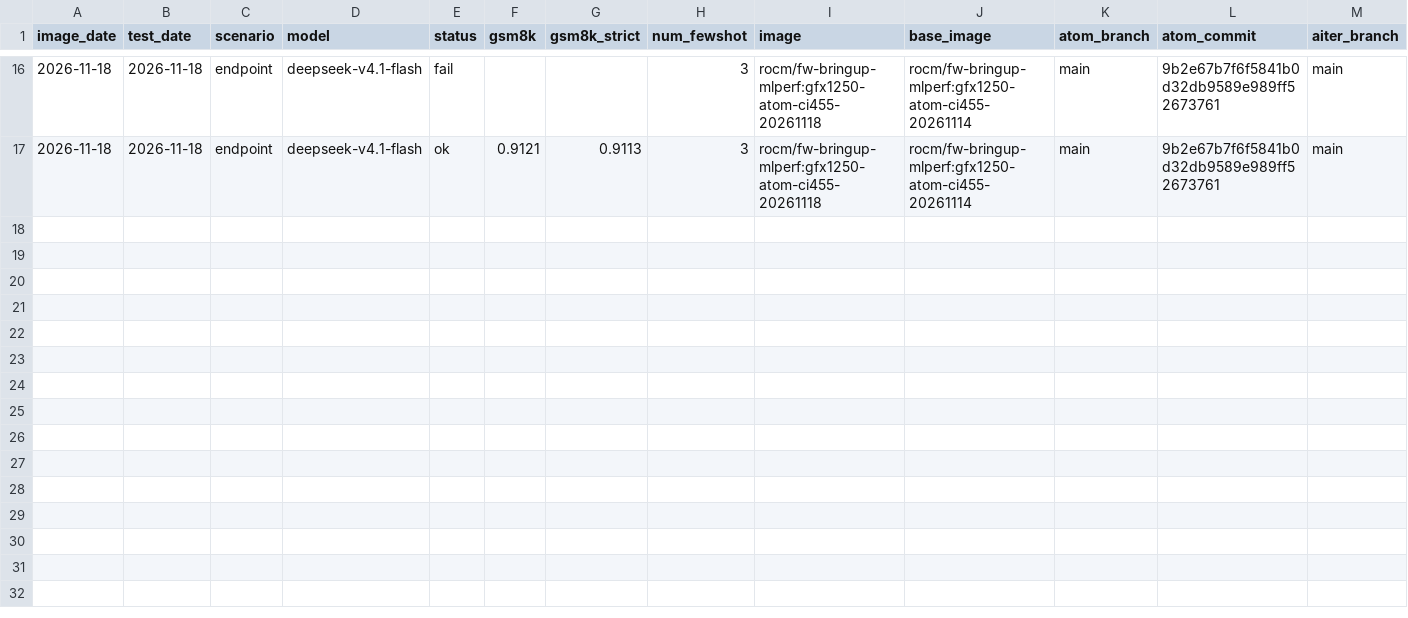
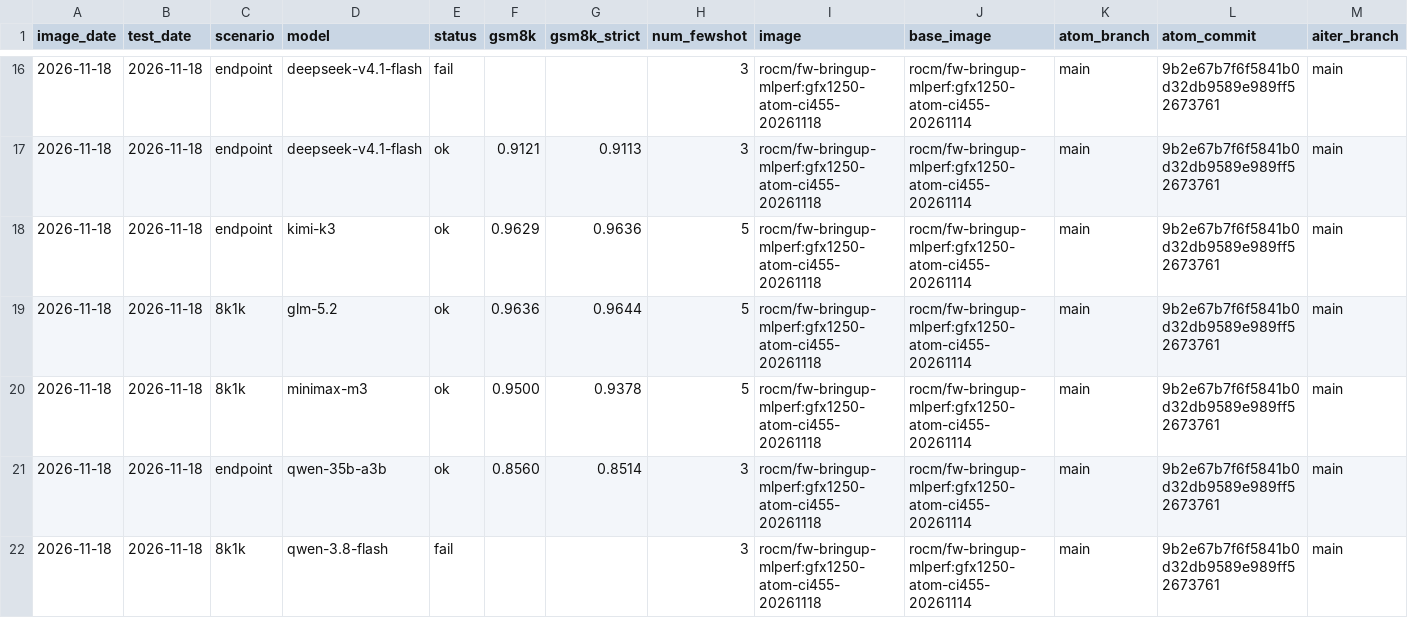
Before and after one commit to ROCm/ATOM, a CSV file: recipes/455-CI/accuracy.csv, drawn as a sheet; only a part is shown, gaps mark what is left out; rows hold the shown columns only; the diff names each change by its address in the sheet, - before the commit and + after, or states it on an @@ line.

Commit message:
[455-CI] 2026-11-18 GSM8K: Kimi-K3, GLM-5.2, MiniMax-M3, Qwen-35B-A3B, Qwen-3.8 Flash (repro)

```diff
--- a/recipes/455-CI/accuracy.csv
+++ b/recipes/455-CI/accuracy.csv
+row 18: 2026-11-18 | 2026-11-18 | endpoint | kimi-k3 | ok | 0.9629 | 0.9636 | 5 | rocm/fw-bringup-mlperf:gfx1250-atom-ci455-20261118 | rocm/fw-bringup-mlperf:gfx1250-atom-ci455-20261114 | main | 9b2e67b7f6f5841b0d32db9589e989ff52673761 | main
+row 19: 2026-11-18 | 2026-11-18 | 8k1k | glm-5.2 | ok | 0.9636 | 0.9644 | 5 | rocm/fw-bringup-mlperf:gfx1250-atom-ci455-20261118 | rocm/fw-bringup-mlperf:gfx1250-atom-ci455-20261114 | main | 9b2e67b7f6f5841b0d32db9589e989ff52673761 | main
+row 20: 2026-11-18 | 2026-11-18 | 8k1k | minimax-m3 | ok | 0.9500 | 0.9378 | 5 | rocm/fw-bringup-mlperf:gfx1250-atom-ci455-20261118 | rocm/fw-bringup-mlperf:gfx1250-atom-ci455-20261114 | main | 9b2e67b7f6f5841b0d32db9589e989ff52673761 | main
+row 21: 2026-11-18 | 2026-11-18 | endpoint | qwen-35b-a3b | ok | 0.8560 | 0.8514 | 3 | rocm/fw-bringup-mlperf:gfx1250-atom-ci455-20261118 | rocm/fw-bringup-mlperf:gfx1250-atom-ci455-20261114 | main | 9b2e67b7f6f5841b0d32db9589e989ff52673761 | main
+row 22: 2026-11-18 | 2026-11-18 | 8k1k | qwen-3.8-flash | fail |  |  | 3 | rocm/fw-bringup-mlperf:gfx1250-atom-ci455-20261118 | rocm/fw-bringup-mlperf:gfx1250-atom-ci455-20261114 | main | 9b2e67b7f6f5841b0d32db9589e989ff52673761 | main
```
Also changed, not shown: recipes/455-CI/followups.csv, 23 other files.
